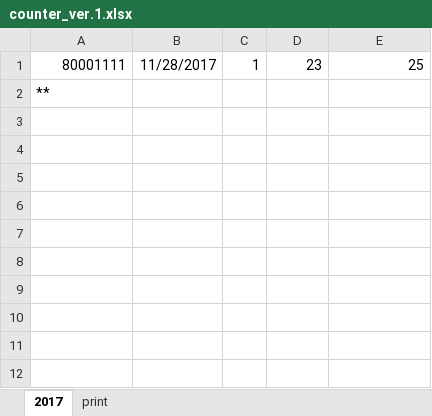
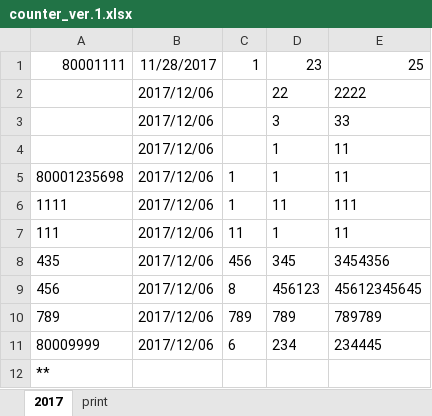
Before and after one commit to Mytsa/Mytsa, an Excel workbook: counter_ver.1.xlsx, sheet 2017, drawn as a sheet; values as stored, in another font and other column widths than the file's, no borders; the diff names each change by its address in the sheet, - before the commit and + after, or states it on an @@ line.

```diff
--- a/counter_ver.1.xlsx (sheet 2017)
+++ b/counter_ver.1.xlsx (sheet 2017)
+row 2:  | 2017/12/06 |  | 22 | 2222
+row 3:  | 2017/12/06 |  | 3 | 33
+row 4:  | 2017/12/06 |  | 1 | 11
+row 5: 80001235698 | 2017/12/06 | 1 | 1 | 11
+row 6: 1111 | 2017/12/06 | 1 | 11 | 111
+row 7: 111 | 2017/12/06 | 11 | 1 | 11
+row 8: 435 | 2017/12/06 | 456 | 345 | 3454356
+row 9: 456 | 2017/12/06 | 8 | 456123 | 45612345645
+row 10: 789 | 2017/12/06 | 789 | 789 | 789789
+row 11: 80009999 | 2017/12/06 | 6 | 234 | 234445
```
Also changed, not shown: 9 other files.
